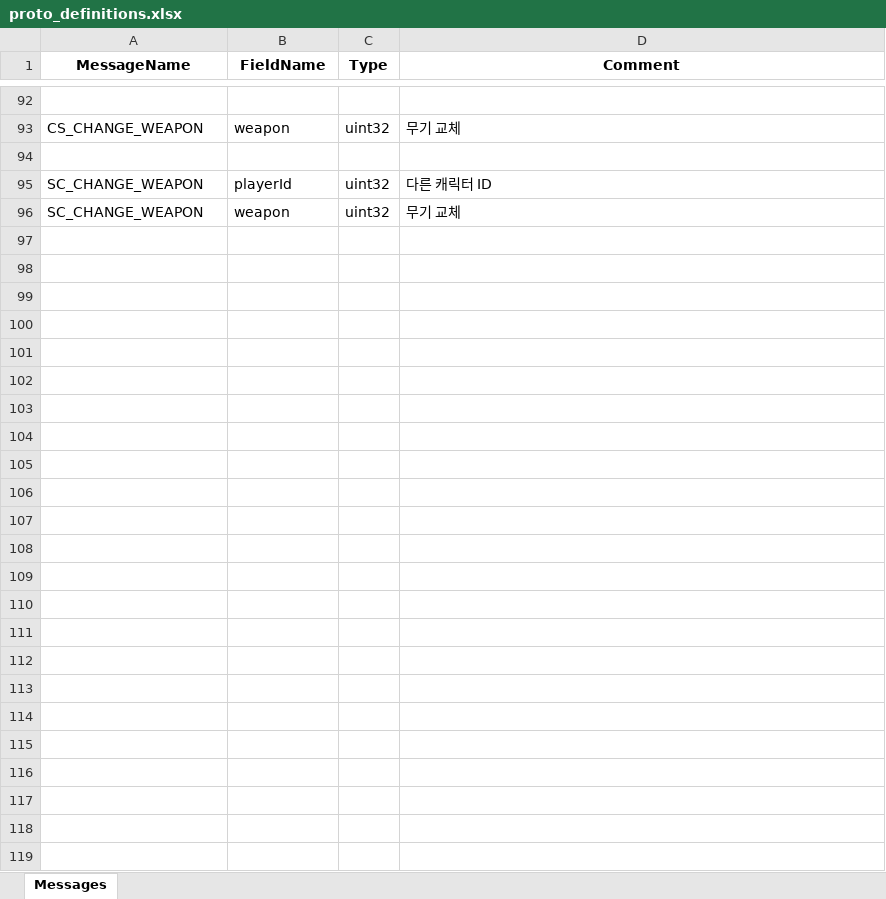
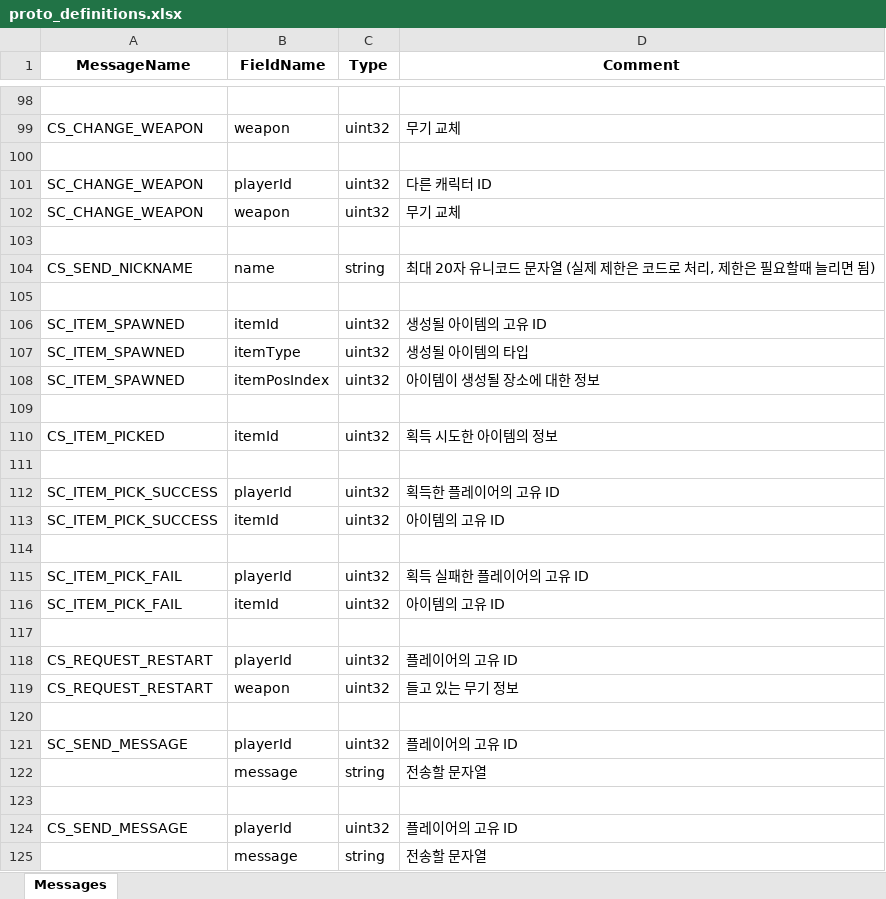
Before and after one commit to Proejct26/FPS26Server, an Excel workbook: ProtoFileGenerator/proto_definitions.xlsx, sheet Messages, drawn as a sheet; only a part is shown, gaps mark what is left out; values as stored, in another font and other column widths than the file's, no borders; the diff covers the shown part only; the diff names each change by its address in the sheet, - before the commit and + after, or states it on an @@ line.

```diff
--- a/ProtoFileGenerator/proto_definitions.xlsx (sheet Messages)
+++ b/ProtoFileGenerator/proto_definitions.xlsx (sheet Messages)
+row 103: (empty)
+row 104: CS_SEND_NICKNAME | name | string | 최대 20자 유니코드 문자열 (실제 제한은 코드로 처리, 제한은 필요할때 늘리면 됨)
+row 105: (empty)
+row 106: SC_ITEM_SPAWNED | itemId | uint32 | 생성될 아이템의 고유 ID
+row 107: SC_ITEM_SPAWNED | itemType | uint32 | 생성될 아이템의 타입
+row 108: SC_ITEM_SPAWNED | itemPosIndex | uint32 | 아이템이 생성될 장소에 대한 정보
+row 109: (empty)
+row 110: CS_ITEM_PICKED | itemId | uint32 | 획득 시도한 아이템의 정보
+row 111: (empty)
+row 112: SC_ITEM_PICK_SUCCESS | playerId | uint32 | 획득한 플레이어의 고유 ID
+row 113: SC_ITEM_PICK_SUCCESS | itemId | uint32 | 아이템의 고유 ID
+row 114: (empty)
+row 115: SC_ITEM_PICK_FAIL | playerId | uint32 | 획득 실패한 플레이어의 고유 ID
+row 116: SC_ITEM_PICK_FAIL | itemId | uint32 | 아이템의 고유 ID
+row 117: (empty)
+row 118: CS_REQUEST_RESTART | playerId | uint32 | 플레이어의 고유 ID
+row 119: CS_REQUEST_RESTART | weapon | uint32 | 들고 있는 무기 정보
+row 120: (empty)
+row 121: SC_SEND_MESSAGE | playerId | uint32 | 플레이어의 고유 ID
+row 122:  | message | string | 전송할 문자열
+row 123: (empty)
+row 124: CS_SEND_MESSAGE | playerId | uint32 | 플레이어의 고유 ID
+row 125:  | message | string | 전송할 문자열
```
Also changed, not shown: 18 added rows, 12 removed rows and 9 edited cells elsewhere in this sheet, AllInOneGenerator/proto_definitions.xlsx, 20 other files.
